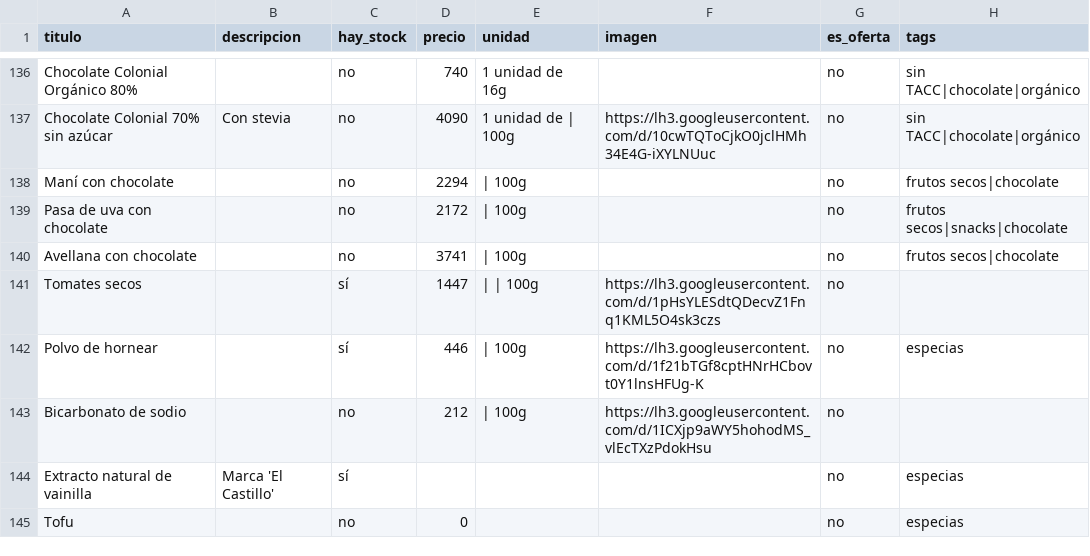
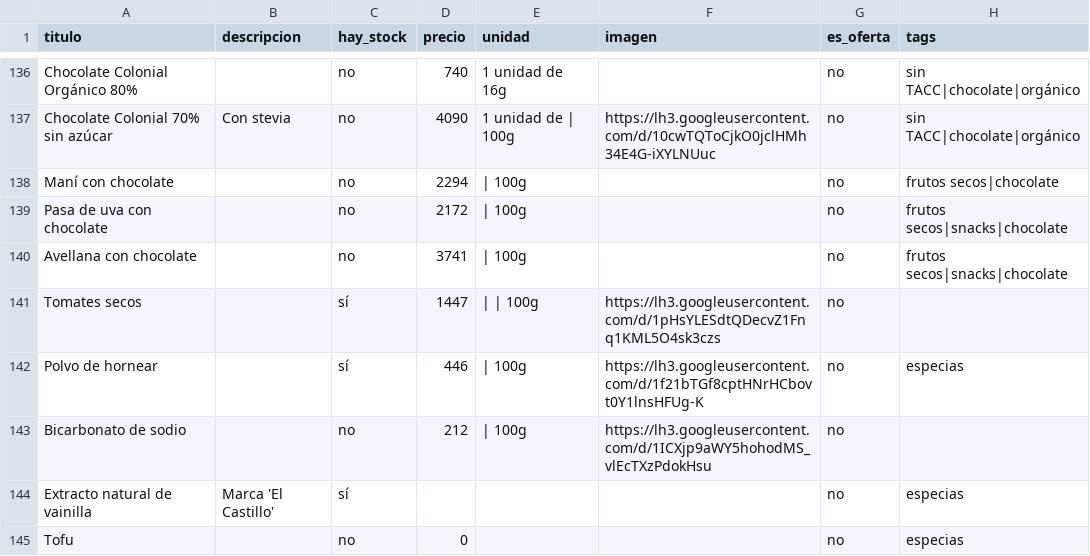
Before and after one commit to dietetica/productos, a CSV file: lista.csv, drawn as a sheet; only a part is shown, gaps mark what is left out.

Commit message:
Actualización automática de productos

```diff
--- a/lista.csv
+++ b/lista.csv
@@ -139,3 +139,3 @@ Maní con chocolate,,no,2294,| 100g,,no,frutos secos|chocolate
 Pasa de uva con chocolate ,,no,2172,| 100g,,no,frutos secos|snacks|chocolate
-Avellana con chocolate,,no,3741,| 100g,,no,frutos secos|chocolate
+Avellana con chocolate,,no,3741,| 100g,,no,frutos secos|snacks|chocolate
 Tomates secos,,sí,1447,| | 100g,https://lh3.googleusercontent.com/d/1pHsYLESdtQDecvZ1Fnq1KML5O4sk3czs,no,
```
